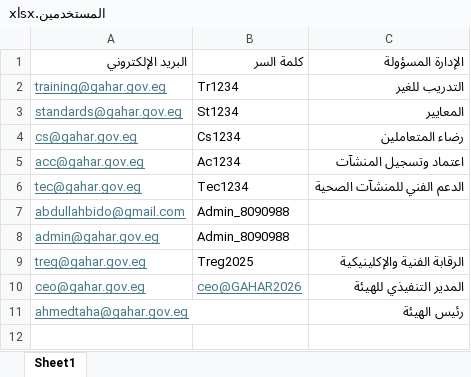
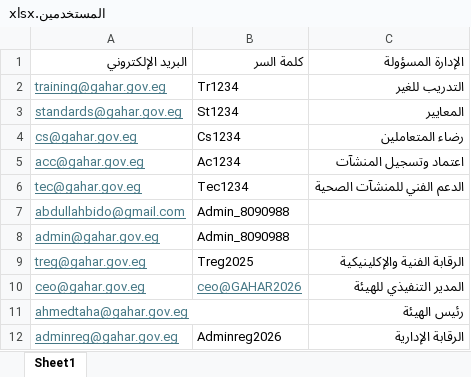
Before and after one commit to AbdouElsherif/GAHAR-KPI, an Excel workbook: المستخدمين.xlsx, sheet Sheet1, drawn as a sheet; values as stored, in another font and other column widths than the file's, no borders; the diff names each change by its address in the sheet, - before the commit and + after, or states it on an @@ line.

```diff
--- a/المستخدمين.xlsx (sheet Sheet1)
+++ b/المستخدمين.xlsx (sheet Sheet1)
+row 12: adminreg@gahar.gov.eg | Adminreg2026 | الرقابة الإدارية
```
Also changed, not shown: 3 other files.
